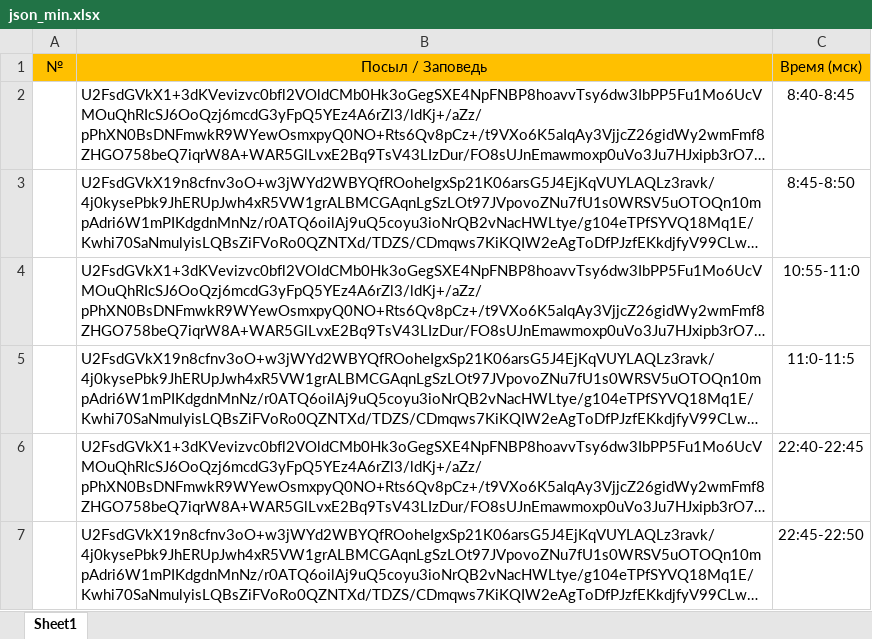
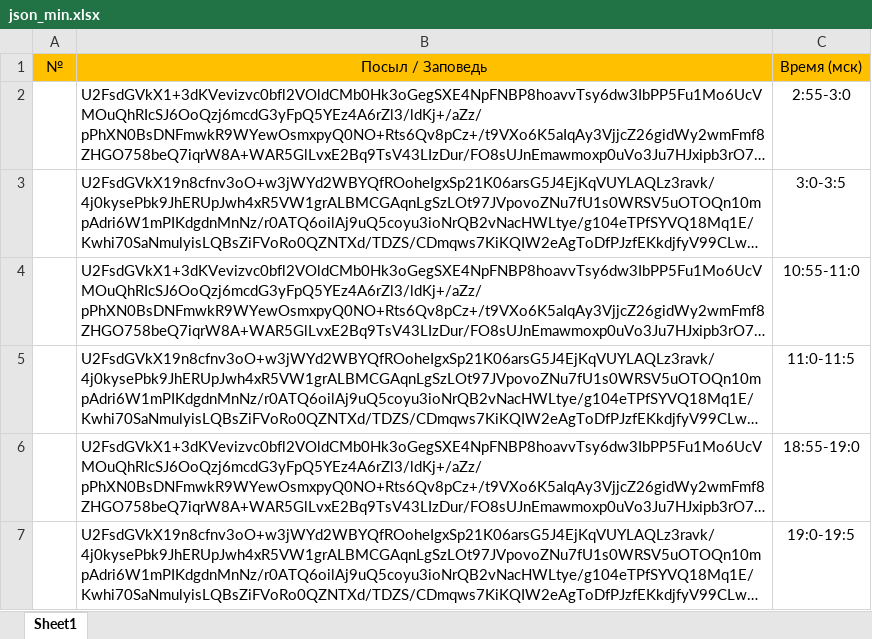
Before and after one commit to Dmitrynest2012/message-of-love, an Excel workbook: json_min.xlsx, sheet Sheet1, drawn as a sheet; long unchanged cells end in …; values as stored, in another font and other column widths than the file's, no borders; the diff names each change by its address in the sheet, - before the commit and + after, or states it on an @@ line.

Commit message:
Add files via upload

```diff
--- a/json_min.xlsx (sheet Sheet1)
+++ b/json_min.xlsx (sheet Sheet1)
-C2: 8:40-8:45
+C2: 2:55-3:0
-C3: 8:45-8:50
+C3: 3:0-3:5
-C6: 22:40-22:45
+C6: 18:55-19:0
-C7: 22:45-22:50
+C7: 19:0-19:5
```
